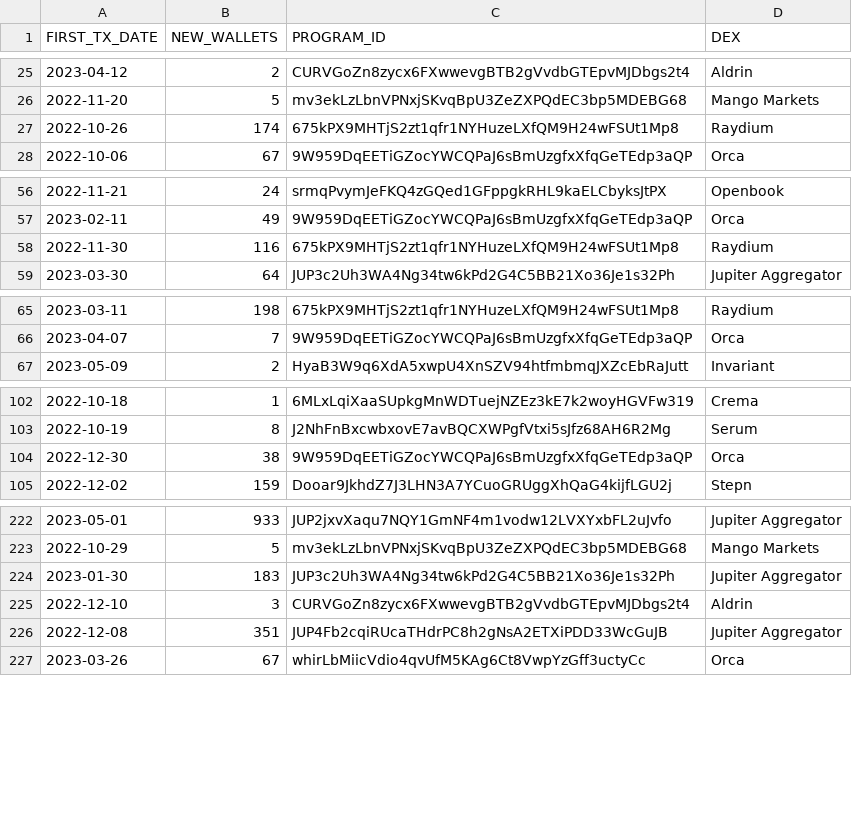
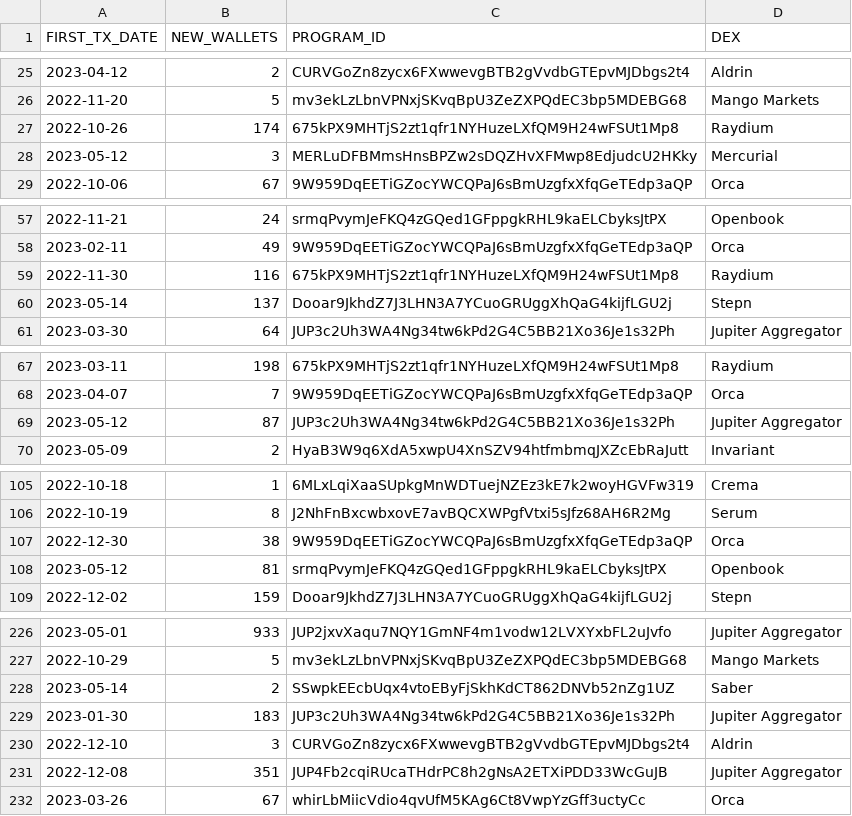
Before and after one commit to spire-fyi/spire_fyi, a CSV file: data/dex_new_users.csv, drawn as a sheet; only a part is shown, gaps mark what is left out; the diff covers the shown part only.

Commit message:
update data

```diff
--- a/data/dex_new_users.csv
+++ b/data/dex_new_users.csv
@@ -27,2 +27,3 @@ FIRST_TX_DATE,NEW_WALLETS,PROGRAM_ID,DEX
 2022-10-26,174,675kPX9MHTjS2zt1qfr1NYHuzeLXfQM9H24wFSUt1Mp8,Raydium
+2023-05-12,3,MERLuDFBMmsHnsBPZw2sDQZHvXFMwp8EdjudcU2HKky,Mercurial
 2022-10-06,67,9W959DqEETiGZocYWCQPaJ6sBmUzgfxXfqGeTEdp3aQP,Orca
@@ -58,2 +59,3 @@ FIRST_TX_DATE,NEW_WALLETS,PROGRAM_ID,DEX
 2022-11-30,116,675kPX9MHTjS2zt1qfr1NYHuzeLXfQM9H24wFSUt1Mp8,Raydium
+2023-05-14,137,Dooar9JkhdZ7J3LHN3A7YCuoGRUggXhQaG4kijfLGU2j,Stepn
 2023-03-30,64,JUP3c2Uh3WA4Ng34tw6kPd2G4C5BB21Xo36Je1s32Ph,Jupiter Aggregator
@@ -66,2 +68,3 @@ FIRST_TX_DATE,NEW_WALLETS,PROGRAM_ID,DEX
 2023-04-07,7,9W959DqEETiGZocYWCQPaJ6sBmUzgfxXfqGeTEdp3aQP,Orca
+2023-05-12,87,JUP3c2Uh3WA4Ng34tw6kPd2G4C5BB21Xo36Je1s32Ph,Jupiter Aggregator
 2023-05-09,2,HyaB3W9q6XdA5xwpU4XnSZV94htfmbmqJXZcEbRaJutt,Invariant
@@ -104,2 +107,3 @@ FIRST_TX_DATE,NEW_WALLETS,PROGRAM_ID,DEX
 2022-12-30,38,9W959DqEETiGZocYWCQPaJ6sBmUzgfxXfqGeTEdp3aQP,Orca
+2023-05-12,81,srmqPvymJeFKQ4zGQed1GFppgkRHL9kaELCbyksJtPX,Openbook
 2022-12-02,159,Dooar9JkhdZ7J3LHN3A7YCuoGRUggXhQaG4kijfLGU2j,Stepn
@@ -223,2 +227,3 @@ FIRST_TX_DATE,NEW_WALLETS,PROGRAM_ID,DEX
 2022-10-29,5,mv3ekLzLbnVPNxjSKvqBpU3ZeZXPQdEC3bp5MDEBG68,Mango Markets
+2023-05-14,2,SSwpkEEcbUqx4vtoEByFjSkhKdCT862DNVb52nZg1UZ,Saber
 2023-01-30,183,JUP3c2Uh3WA4Ng34tw6kPd2G4C5BB21Xo36Je1s32Ph,Jupiter Aggregator
```
Also changed, not shown: 39 added rows elsewhere in this file, data/dex_info.csv, data/dex_signers_fee_payers.csv, 16 other files.
